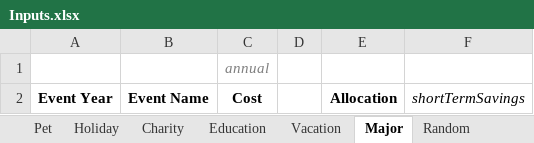
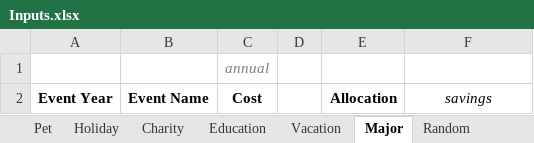
Before and after one commit to rthornton3i/personalFinances, an Excel workbook: python/Inputs.xlsx, sheet Major, drawn as a sheet; values as stored, in another font and other column widths than the file's, no borders; the diff names each change by its address in the sheet, - before the commit and + after, or states it on an @@ line.

```diff
--- a/python/Inputs.xlsx (sheet Major)
+++ b/python/Inputs.xlsx (sheet Major)
-F2: shortTermSavings
+F2: savings
```
Also changed, not shown: sheet Car, sheet Allocations, sheet Home, sheet Earnings, sheet Inputs, sheet Accounts, 10 more sheets, other sheet tabs, formulas that keep their value.
